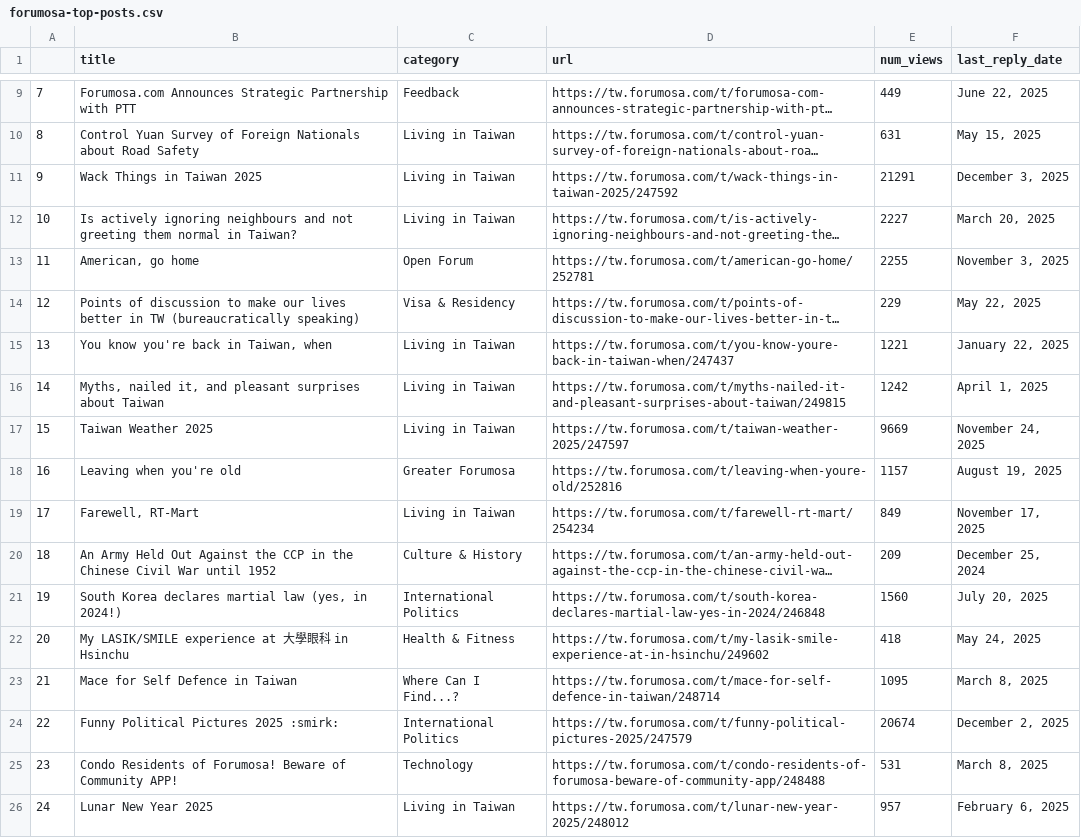
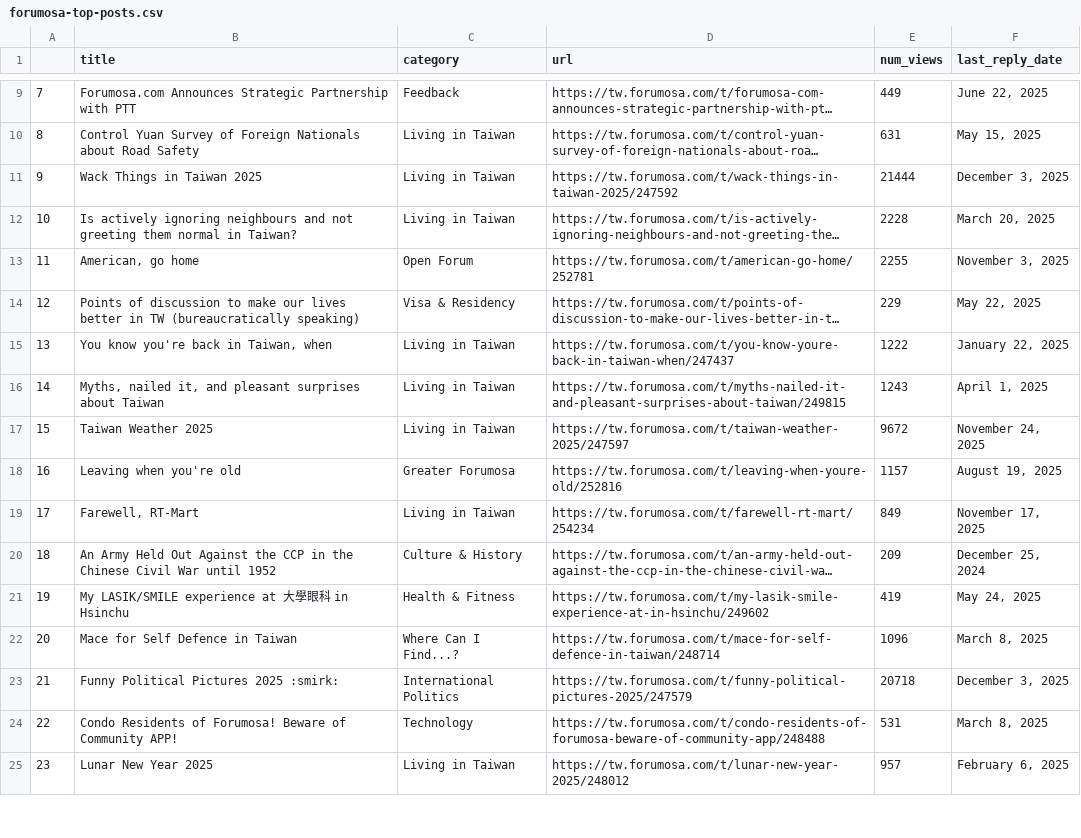
Before and after one commit to ssaanndwich/scrape-forumosa, a CSV file: forumosa-top-posts.csv, drawn as a sheet; only a part is shown, gaps mark what is left out; long unchanged cells end in …; removed rows and columns are numbered as before the commit, all else as after; the diff covers the shown part only; the diff names each change by its address in the sheet, - before the commit and + after, or states it on an @@ line.

```diff
--- a/forumosa-top-posts.csv
+++ b/forumosa-top-posts.csv
-E11 (num_views): 21291
+E11 (num_views): 21444
-E12 (num_views): 2227
+E12 (num_views): 2228
-E15 (num_views): 1221
+E15 (num_views): 1222
-E16 (num_views): 1242
+E16 (num_views): 1243
-E17 (num_views): 9669
+E17 (num_views): 9672
-row 21: 19 | South Korea declares martial law (yes, in 2024!) | International Politics | https://tw.forumosa.com/t/south-korea-declares-martial-law-yes-in-2024/246848 | 1560 | July 20, 2025
@@ column A renumbered between rows 21 and 50 @@
-E21 (num_views): 418
+E21 (num_views): 419
-E22 (num_views): 1095
+E22 (num_views): 1096
-E23 (num_views): 20674
+E23 (num_views): 20718
-F23 (last_reply_date): December 2, 2025
+F23 (last_reply_date): December 3, 2025
```
Also changed, not shown: 3 added rows, 2 removed rows and 18 edited cells elsewhere in this file.
